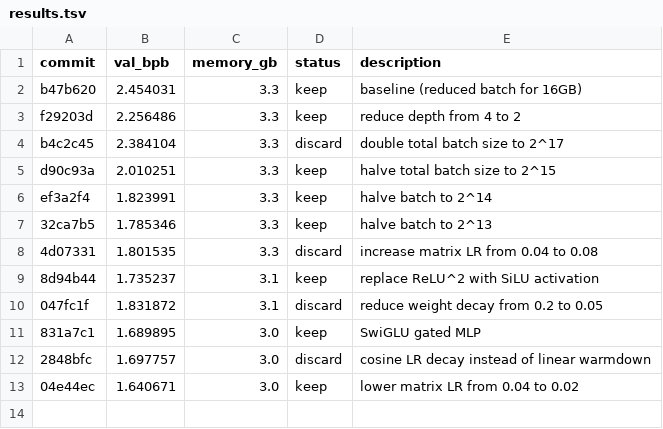
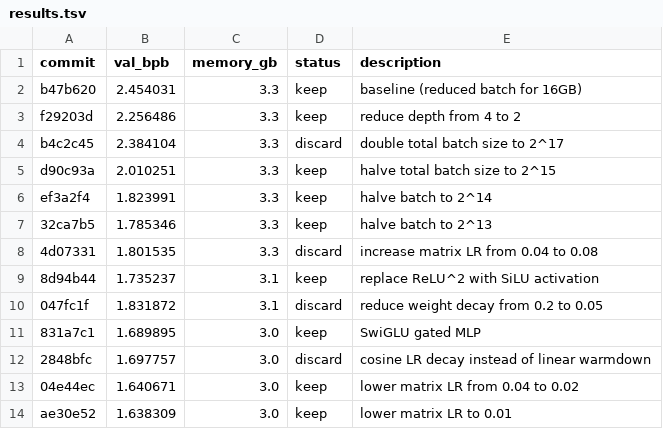
Before and after one commit to trevin-creator/autoresearch-mlx, a TSV file: results.tsv, drawn as a sheet.

Commit message:
experiment: lower matrix LR to 0.01

```diff
--- a/results.tsv
+++ b/results.tsv
@@ -13 +13,2 @@ ef3a2f4	1.823991	3.3	keep	halve batch to 2^14
 04e44ec	1.640671	3.0	keep	lower matrix LR from 0.04 to 0.02
+ae30e52	1.638309	3.0	keep	lower matrix LR to 0.01
```
Also changed, not shown: 1 other file.
